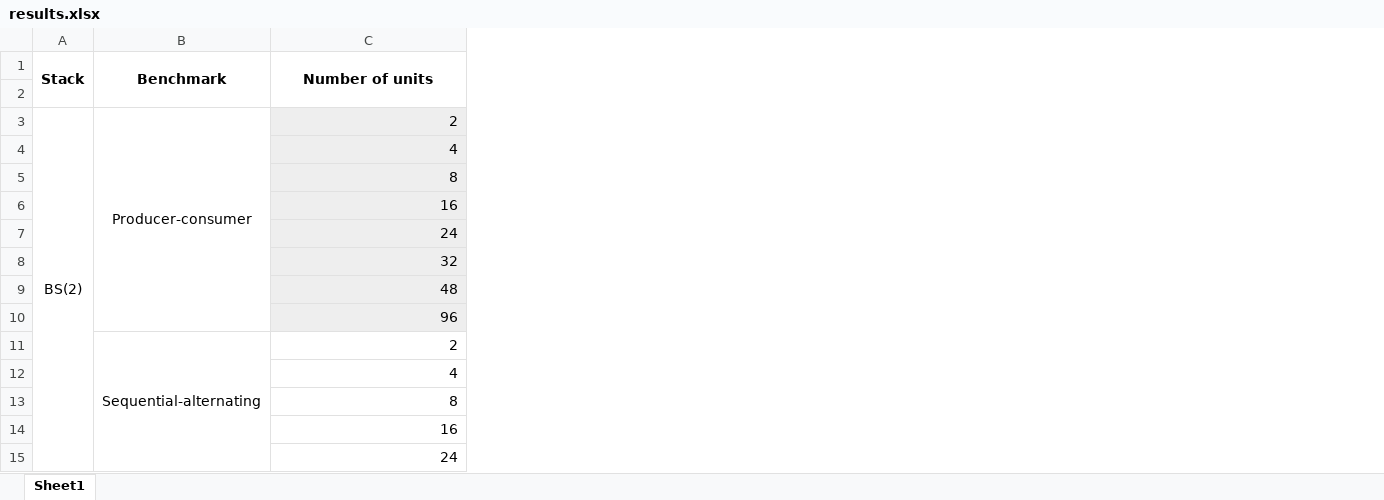
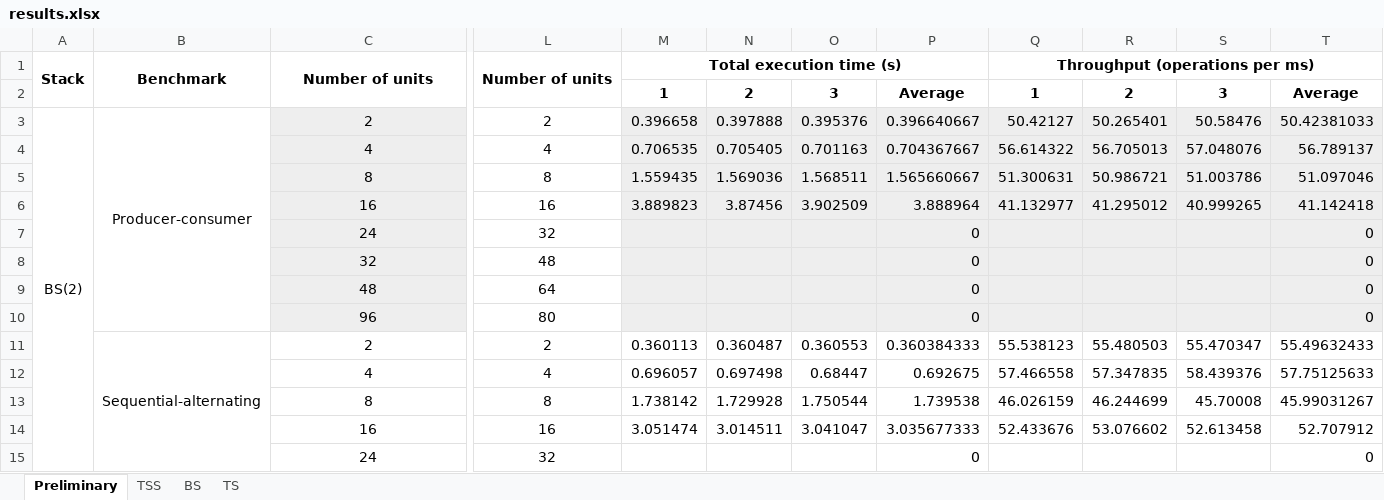
Before and after one commit to H-DNA/bclx, an Excel workbook: stack/results.xlsx, sheet Preliminary, drawn as a sheet; only a part is shown, gaps mark what is left out; values as stored, in another font and other column widths than the file's, no borders; charts and pictures not drawn; the diff covers the shown part only; the diff names each change by its address in the sheet, - before the commit and + after, or states it on an @@ line.

```diff
--- a/stack/results.xlsx (sheet Preliminary)
+++ b/stack/results.xlsx (sheet Preliminary)
-sheet tab: Sheet1
+sheet tab: Preliminary
+sheet tab: TSS
+sheet tab: BS
+sheet tab: TS
+column L, rows 1-15: Number of units |  | 2 | 4 | 8 | 16 | 32 | 48 | 64 | 80 | 2 | 4 | 8 | 16 | 32
+column M, rows 1-14: Total execution time (s) | 1 | 0.396658 | 0.706535 | 1.559435 | 3.889823 |  |  |  |  | 0.360113 | 0.696057 | 1.738142 | 3.051474
+column N, rows 2-14: 2 | 0.397888 | 0.705405 | 1.569036 | 3.87456 |  |  |  |  | 0.360487 | 0.697498 | 1.729928 | 3.014511
+column O, rows 2-14: 3 | 0.395376 | 0.701163 | 1.568511 | 3.902509 |  |  |  |  | 0.360553 | 0.68447 | 1.750544 | 3.041047
+column P, rows 2-15: Average | 0.396640667 | 0.704367667 | 1.565660667 | 3.888964 | 0 | 0 | 0 | 0 | 0.360384333 | 0.692675 | 1.739538 | 3.035677333 | 0
+column Q, rows 1-14: Throughput (operations per ms) | 1 | 50.42127 | 56.614322 | 51.300631 | 41.132977 |  |  |  |  | 55.538123 | 57.466558 | 46.026159 | 52.433676
+column R, rows 2-14: 2 | 50.265401 | 56.705013 | 50.986721 | 41.295012 |  |  |  |  | 55.480503 | 57.347835 | 46.244699 | 53.076602
+column S, rows 2-14: 3 | 50.58476 | 57.048076 | 51.003786 | 40.999265 |  |  |  |  | 55.470347 | 58.439376 | 45.70008 | 52.613458
+column T, rows 2-15: Average | 50.42381033 | 56.789137 | 51.097046 | 41.142418 | 0 | 0 | 0 | 0 | 55.49632433 | 57.75125633 | 45.99031267 | 52.707912 | 0
-C3:C15 alignment: right
+C3:C15 alignment: center
```
Also changed, not shown: cell formats elsewhere in this sheet, charts or pictures, counter/results.xlsx, 35 other files.
